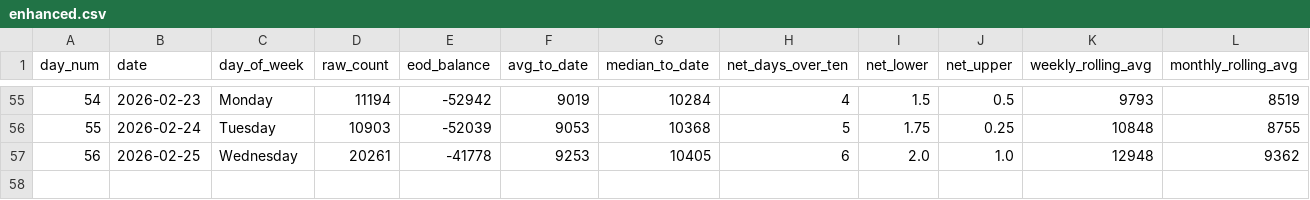
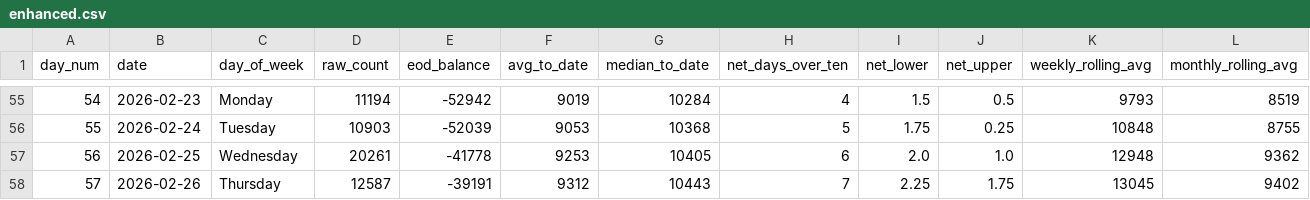
Before and after one commit to ADBond/steppinwolf, a CSV file: data/processed/enhanced.csv, drawn as a sheet; only a part is shown, gaps mark what is left out; rows hold the shown columns only; the diff names each change by its address in the sheet, - before the commit and + after, or states it on an @@ line.

```diff
--- a/data/processed/enhanced.csv
+++ b/data/processed/enhanced.csv
+row 58: 57 | 2026-02-26 | Thursday | 12587 | -39191 | 9312 | 10443 | 7 | 2.25 | 1.75 | 13045 | 9402
```
Also changed, not shown: data/processed/excess.csv, data/processed/goal_progress.csv, 3 other files.
